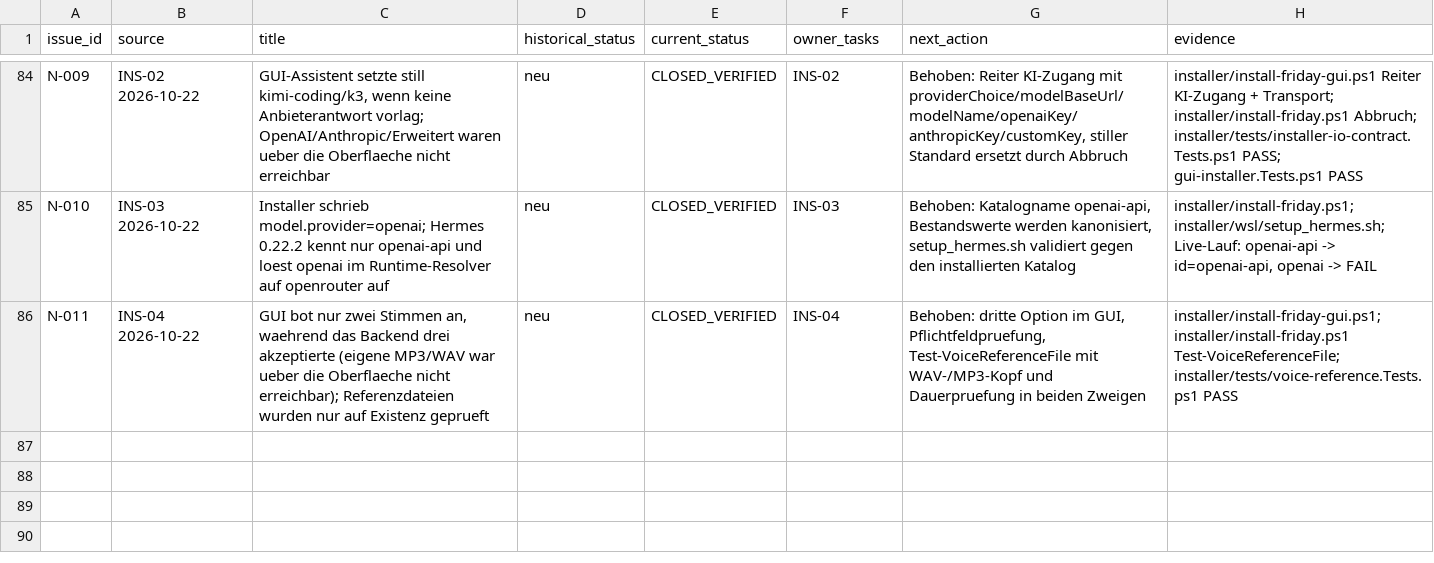
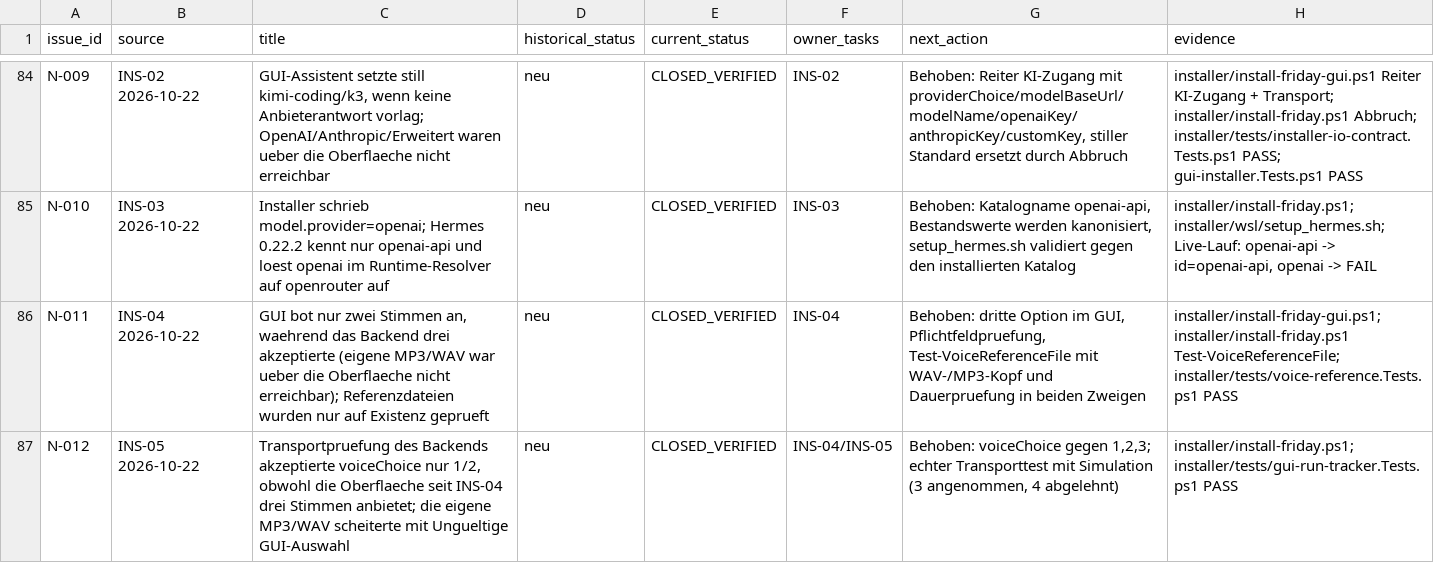
Before and after one commit to rogueki/rogue-friday, a CSV file: docs/agent-work/finalization/issue-ledger.csv, drawn as a sheet; only a part is shown, gaps mark what is left out; the diff names each change by its address in the sheet, - before the commit and + after, or states it on an @@ line.

Commit message:
Give every installer run an id and stop rejecting the third voice in transport

```diff
--- a/docs/agent-work/finalization/issue-ledger.csv
+++ b/docs/agent-work/finalization/issue-ledger.csv
+row 87: N-012 | INS-05 2026-10-22 | Transportpruefung des Backends akzeptierte voiceChoice nur 1/2, obwohl die Oberflaeche seit INS-04 drei Stimmen anbietet; die eigene MP3/WAV scheiterte mit Ungueltige GUI-Auswahl | neu | CLOSED_VERIFIED | INS-04/INS-05 | Behoben: voiceChoice gegen 1,2,3; echter Transporttest mit Simulation (3 angenommen, 4 abgelehnt) | installer/install-friday.ps1; installer/tests/gui-run-tracker.Tests.ps1 PASS
```
Also changed, not shown: docs/agent-work/finalization/requirements.csv, 6 other files.
